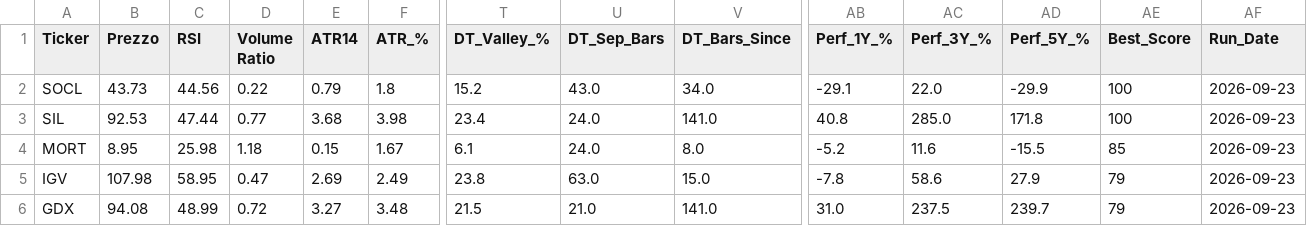
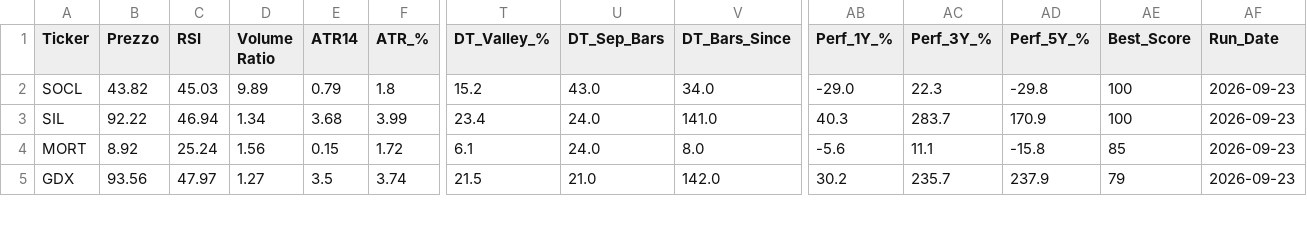
Before and after one commit to nikthetrip/Patterns-Screener, a CSV file: data/etf_sector.csv, drawn as a sheet; only a part is shown, gaps mark what is left out; removed rows and columns are numbered as before the commit, all else as after; rows hold the shown columns only; the diff covers the shown part only; the diff names each change by its address in the sheet, - before the commit and + after, or states it on an @@ line.

```diff
--- a/data/etf_sector.csv
+++ b/data/etf_sector.csv
-B2 (Prezzo): 43.73
+B2 (Prezzo): 43.82
-C2 (RSI): 44.56
+C2 (RSI): 45.03
-D2 (Volume Ratio): 0.22
+D2 (Volume Ratio): 9.89
-AB2 (Perf_1Y_%): -29.1
+AB2 (Perf_1Y_%): -29.0
-AC2 (Perf_3Y_%): 22.0
+AC2 (Perf_3Y_%): 22.3
-AD2 (Perf_5Y_%): -29.9
+AD2 (Perf_5Y_%): -29.8
-B3 (Prezzo): 92.53
+B3 (Prezzo): 92.22
-C3 (RSI): 47.44
+C3 (RSI): 46.94
-D3 (Volume Ratio): 0.77
+D3 (Volume Ratio): 1.34
-F3 (ATR_%): 3.98
+F3 (ATR_%): 3.99
-AB3 (Perf_1Y_%): 40.8
+AB3 (Perf_1Y_%): 40.3
-AC3 (Perf_3Y_%): 285.0
+AC3 (Perf_3Y_%): 283.7
-AD3 (Perf_5Y_%): 171.8
+AD3 (Perf_5Y_%): 170.9
-B4 (Prezzo): 8.95
+B4 (Prezzo): 8.92
-C4 (RSI): 25.98
+C4 (RSI): 25.24
-D4 (Volume Ratio): 1.18
+D4 (Volume Ratio): 1.56
-F4 (ATR_%): 1.67
+F4 (ATR_%): 1.72
-AB4 (Perf_1Y_%): -5.2
+AB4 (Perf_1Y_%): -5.6
-AC4 (Perf_3Y_%): 11.6
+AC4 (Perf_3Y_%): 11.1
-AD4 (Perf_5Y_%): -15.5
+AD4 (Perf_5Y_%): -15.8
-row 5: IGV | 107.98 | 58.95 | 0.47 | 2.69 | 2.49 | 23.8 | 63.0 | 15.0 | -7.8 | 58.6 | 27.9 | 79 | 2026-09-23
-B5 (Prezzo): 94.08
+B5 (Prezzo): 93.56
-C5 (RSI): 48.99
+C5 (RSI): 47.97
-D5 (Volume Ratio): 0.72
+D5 (Volume Ratio): 1.27
-E5 (ATR14): 3.27
+E5 (ATR14): 3.5
-F5 (ATR_%): 3.48
+F5 (ATR_%): 3.74
-V5 (DT_Bars_Since): 141.0
+V5 (DT_Bars_Since): 142.0
-AB5 (Perf_1Y_%): 31.0
+AB5 (Perf_1Y_%): 30.2
-AC5 (Perf_3Y_%): 237.5
+AC5 (Perf_3Y_%): 235.7
-AD5 (Perf_5Y_%): 239.7
+AD5 (Perf_5Y_%): 237.9
```
Also changed, not shown: 99 edited cells elsewhere in this file, data/etf_info.csv, data/stocks_4H.csv, 4 other files.
